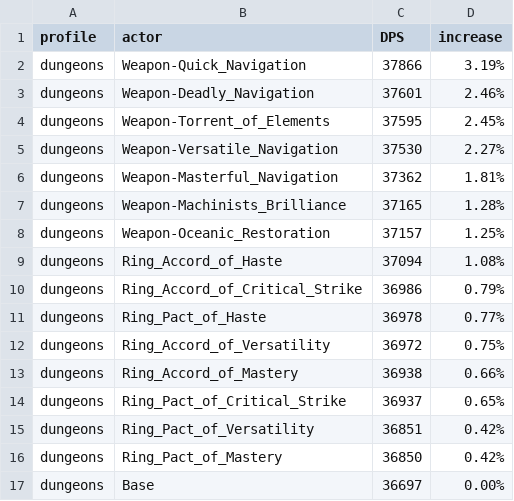
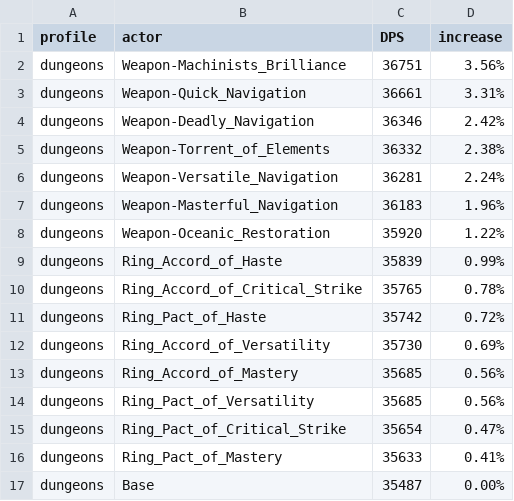
Before and after one commit to WarcraftPriests/bfa-shadow-priest, a CSV file: enchants/Results_Dungeons_SC.csv, drawn as a sheet.

```diff
--- a/enchants/Results_Dungeons_SC.csv
+++ b/enchants/Results_Dungeons_SC.csv
@@ -1,17 +1,17 @@
 profile,actor,DPS,increase,
-dungeons,Weapon-Quick_Navigation,37866,3.19%,
-dungeons,Weapon-Deadly_Navigation,37601,2.46%,
-dungeons,Weapon-Torrent_of_Elements,37595,2.45%,
-dungeons,Weapon-Versatile_Navigation,37530,2.27%,
-dungeons,Weapon-Masterful_Navigation,37362,1.81%,
-dungeons,Weapon-Machinists_Brilliance,37165,1.28%,
-dungeons,Weapon-Oceanic_Restoration,37157,1.25%,
-dungeons,Ring_Accord_of_Haste,37094,1.08%,
-dungeons,Ring_Accord_of_Critical_Strike,36986,0.79%,
-dungeons,Ring_Pact_of_Haste,36978,0.77%,
-dungeons,Ring_Accord_of_Versatility,36972,0.75%,
-dungeons,Ring_Accord_of_Mastery,36938,0.66%,
-dungeons,Ring_Pact_of_Critical_Strike,36937,0.65%,
-dungeons,Ring_Pact_of_Versatility,36851,0.42%,
-dungeons,Ring_Pact_of_Mastery,36850,0.42%,
-dungeons,Base,36697,0.00%,
+dungeons,Weapon-Machinists_Brilliance,36751,3.56%,
+dungeons,Weapon-Quick_Navigation,36661,3.31%,
+dungeons,Weapon-Deadly_Navigation,36346,2.42%,
+dungeons,Weapon-Torrent_of_Elements,36332,2.38%,
+dungeons,Weapon-Versatile_Navigation,36281,2.24%,
+dungeons,Weapon-Masterful_Navigation,36183,1.96%,
+dungeons,Weapon-Oceanic_Restoration,35920,1.22%,
+dungeons,Ring_Accord_of_Haste,35839,0.99%,
+dungeons,Ring_Accord_of_Critical_Strike,35765,0.78%,
+dungeons,Ring_Pact_of_Haste,35742,0.72%,
+dungeons,Ring_Accord_of_Versatility,35730,0.69%,
+dungeons,Ring_Accord_of_Mastery,35685,0.56%,
+dungeons,Ring_Pact_of_Versatility,35685,0.56%,
+dungeons,Ring_Pact_of_Critical_Strike,35654,0.47%,
+dungeons,Ring_Pact_of_Mastery,35633,0.41%,
+dungeons,Base,35487,0.00%,
```
Also changed, not shown: enchants/Results_AS.csv, enchants/Results_Dungeons_AS.csv, 5 other files.
